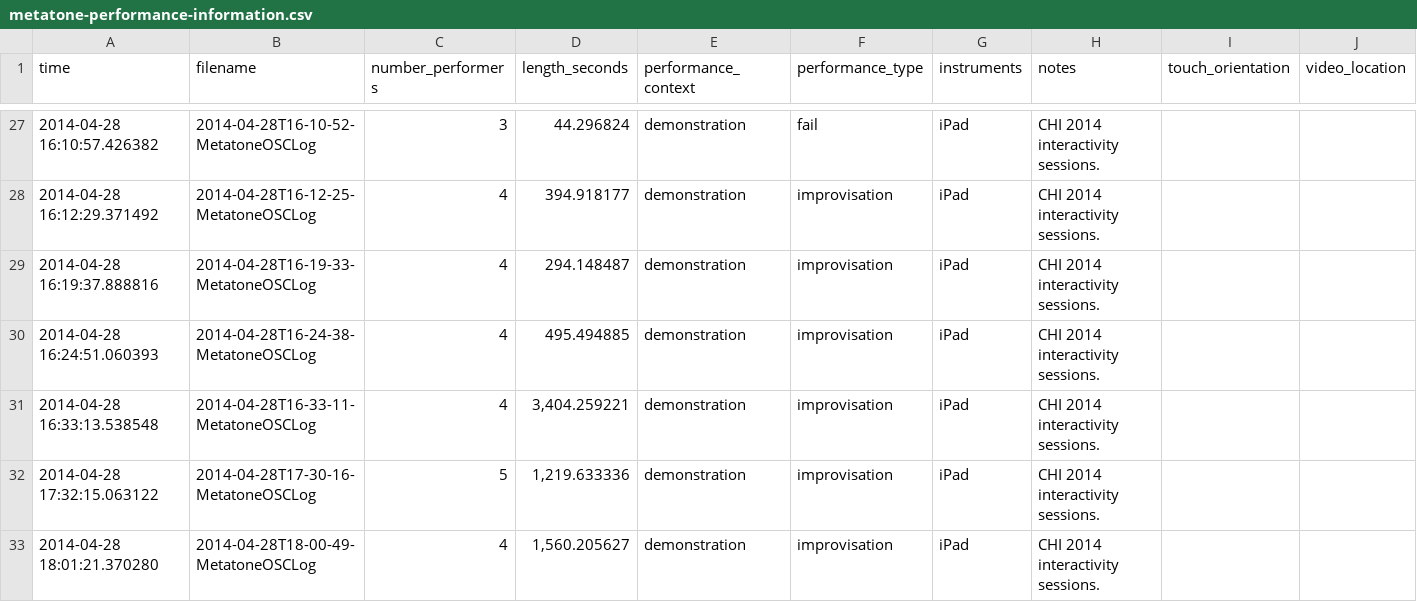
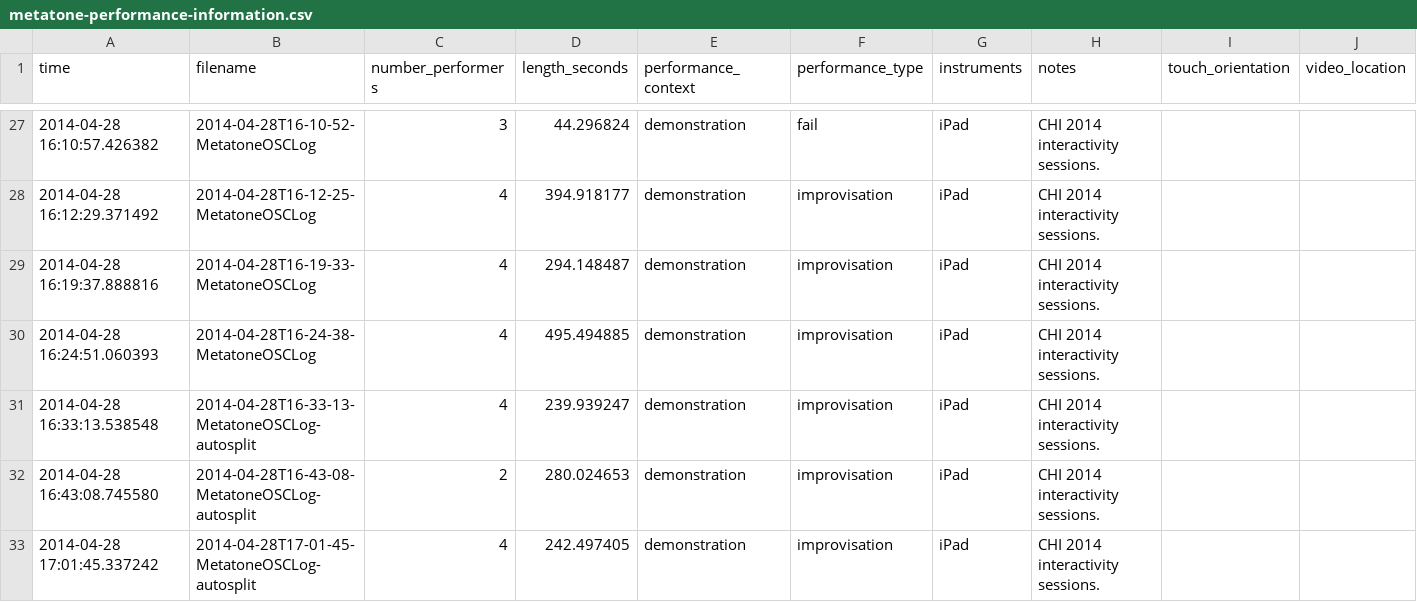
Before and after one commit to anucc/metatone-analysis, a CSV file: metatone-performance-information.csv, drawn as a sheet; only a part is shown, gaps mark what is left out; the shorter side is filled out with more unchanged rows; the diff covers the shown part only.

```diff
--- a/metatone-performance-information.csv
+++ b/metatone-performance-information.csv
@@ -30,2 +30,4 @@ time,filename,number_performers,length_seconds,performance_context,performance_t
 2014-04-28 16:24:51.060393,2014-04-28T16-24-38-MetatoneOSCLog,4,495.494885,demonstration,improvisation,iPad,CHI 2014 interactivity sessions.,,
-2014-04-28 16:33:13.538548,2014-04-28T16-33-11-MetatoneOSCLog,4,"3,404.259221",demonstration,improvisation,iPad,CHI 2014 interactivity sessions.,,
+2014-04-28 16:33:13.538548,2014-04-28T16-33-13-MetatoneOSCLog-autosplit,4,239.939247,demonstration,improvisation,iPad,CHI 2014 interactivity sessions.,,
+2014-04-28 16:43:08.745580,2014-04-28T16-43-08-MetatoneOSCLog-autosplit,2,280.024653,demonstration,improvisation,iPad,CHI 2014 interactivity sessions.,,
+2014-04-28 17:01:45.337242,2014-04-28T17-01-45-MetatoneOSCLog-autosplit,4,242.497405,demonstration,improvisation,iPad,CHI 2014 interactivity sessions.,,
```
Also changed, not shown: 9 added rows and 13 edited cells elsewhere in this file, metatone-performance-data.csv, 1 other file.
